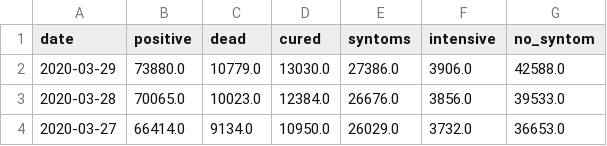
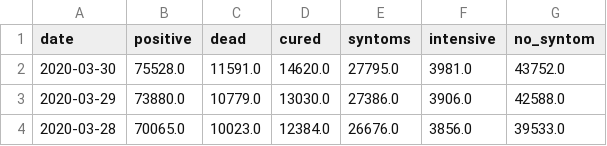
Before and after one commit to techengines/coronavirus-stats-italy, a CSV file: data/italy/nationwide_it.csv, drawn as a sheet; only a part is shown; the shorter side is filled out with more unchanged rows; the diff names each change by its address in the sheet, - before the commit and + after, or states it on an @@ line.

```diff
--- a/data/italy/nationwide_it.csv
+++ b/data/italy/nationwide_it.csv
+row 2: 2020-03-30 | 75528.0 | 11591.0 | 14620.0 | 27795.0 | 3981.0 | 43752.0
```
Also changed, not shown: data/china/hubei_non_wuhan_cn.csv, data/china/others_non_hubei_cn.csv, 5 other files.
